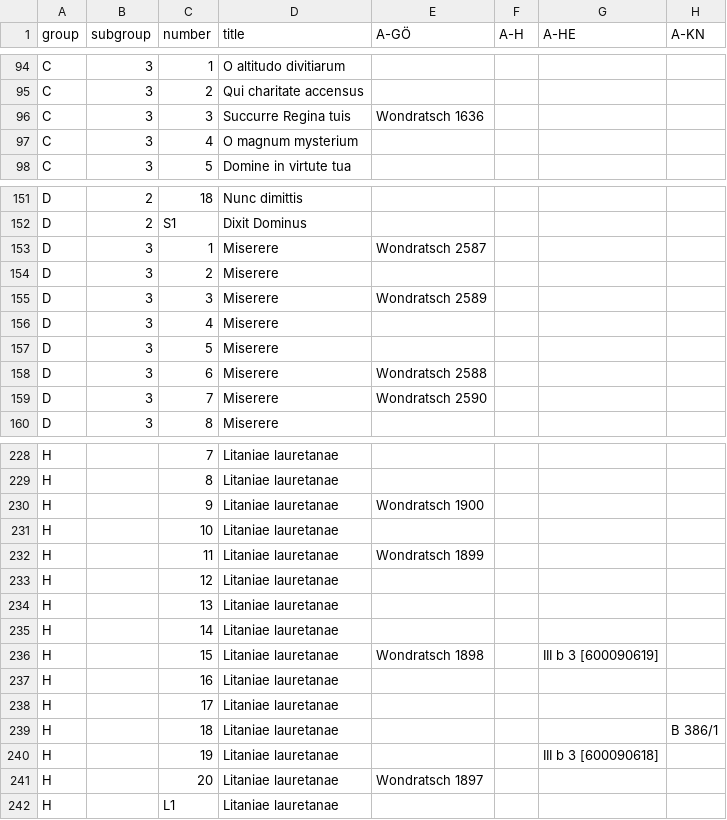
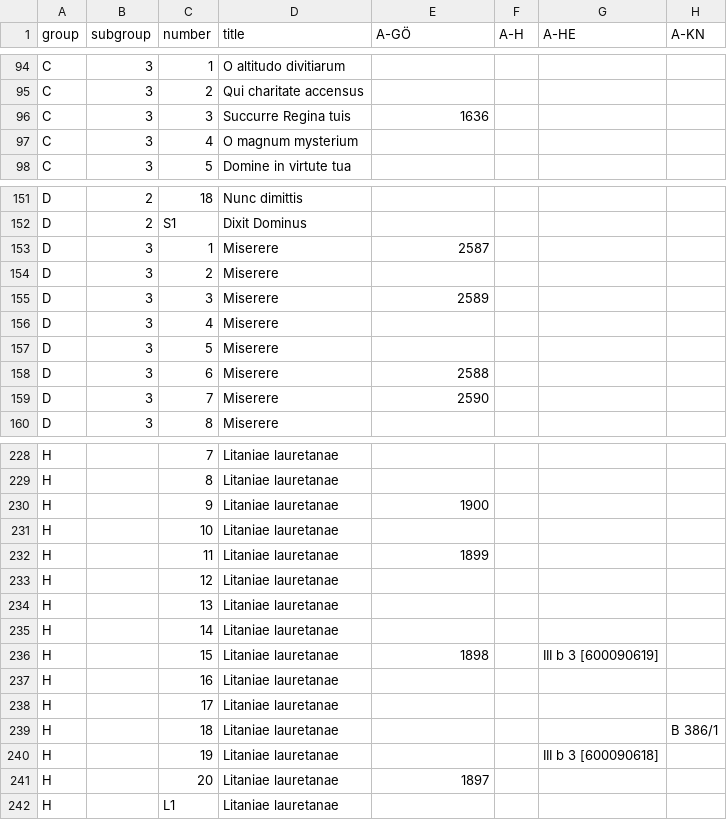
Before and after one commit to edition-esser-skala/tuma-catalogue-of-works, a CSV file: data/catalogue_works.csv, drawn as a sheet; only a part is shown, gaps mark what is left out; the diff covers the shown part only; the diff names each change by its address in the sheet, - before the commit and + after, or states it on an @@ line.

```diff
--- a/data/catalogue_works.csv
+++ b/data/catalogue_works.csv
-E96 (A-GÖ): Wondratsch 1636
+E96 (A-GÖ): 1636
-E153 (A-GÖ): Wondratsch 2587
+E153 (A-GÖ): 2587
-E155 (A-GÖ): Wondratsch 2589
+E155 (A-GÖ): 2589
-E158 (A-GÖ): Wondratsch 2588
+E158 (A-GÖ): 2588
-E159 (A-GÖ): Wondratsch 2590
+E159 (A-GÖ): 2590
-E230 (A-GÖ): Wondratsch 1900
+E230 (A-GÖ): 1900
-E232 (A-GÖ): Wondratsch 1899
+E232 (A-GÖ): 1899
-E236 (A-GÖ): Wondratsch 1898
+E236 (A-GÖ): 1898
-E241 (A-GÖ): Wondratsch 1897
+E241 (A-GÖ): 1897
```
Also changed, not shown: 31 edited cells elsewhere in this file.
